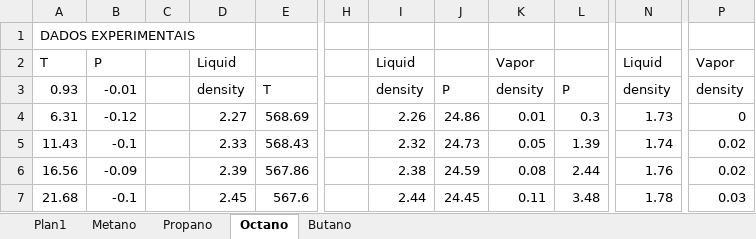
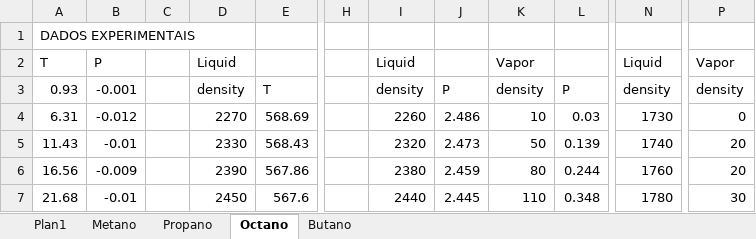
Before and after one commit to Gabriel-MS/VLE_multi, an Excel workbook: Planilhas de análise/Puros.xlsx, sheet Octano, drawn as a sheet; only a part is shown, gaps mark what is left out; values as stored, in another font and other column widths than the file's, no borders; charts and pictures not drawn; the diff covers the shown part only; the diff names each change by its address in the sheet, - before the commit and + after, or states it on an @@ line.

```diff
--- a/Planilhas de análise/Puros.xlsx (sheet Octano)
+++ b/Planilhas de análise/Puros.xlsx (sheet Octano)
-B3: -0.01
+B3: -0.001
-B4: -0.12
+B4: -0.012
-D4: 2.27
+D4: 2270
-I4: 2.26
+I4: 2260
-J4: 24.86
+J4: 2.486
-K4: 0.01
+K4: 10
-L4: 0.3
+L4: 0.03
-N4: 1.73
+N4: 1730
-B5: -0.1
+B5: -0.01
-D5: 2.33
+D5: 2330
-I5: 2.32
+I5: 2320
-J5: 24.73
+J5: 2.473
-K5: 0.05
+K5: 50
-L5: 1.39
+L5: 0.139
-N5: 1.74
+N5: 1740
-P5:P6: 0.02
+P5:P6: 20
-B6: -0.09
+B6: -0.009
-D6: 2.39
+D6: 2390
-I6: 2.38
+I6: 2380
-J6: 24.59
+J6: 2.459
-K6: 0.08
+K6: 80
-L6: 2.44
+L6: 0.244
-N6: 1.76
+N6: 1760
-B7: -0.1
+B7: -0.01
-D7: 2.45
+D7: 2450
-I7: 2.44
+I7: 2440
-J7: 24.45
+J7: 2.445
-K7: 0.11
+K7: 110
-L7: 3.48
+L7: 0.348
-N7: 1.78
+N7: 1780
-P7: 0.03
+P7: 30
```
Also changed, not shown: 821 edited cells elsewhere in this sheet, sheet Plan1, formulas that keep their value, charts or pictures, Planilhas de análise/Renormalization_plot.xlsm, 25 other files.
